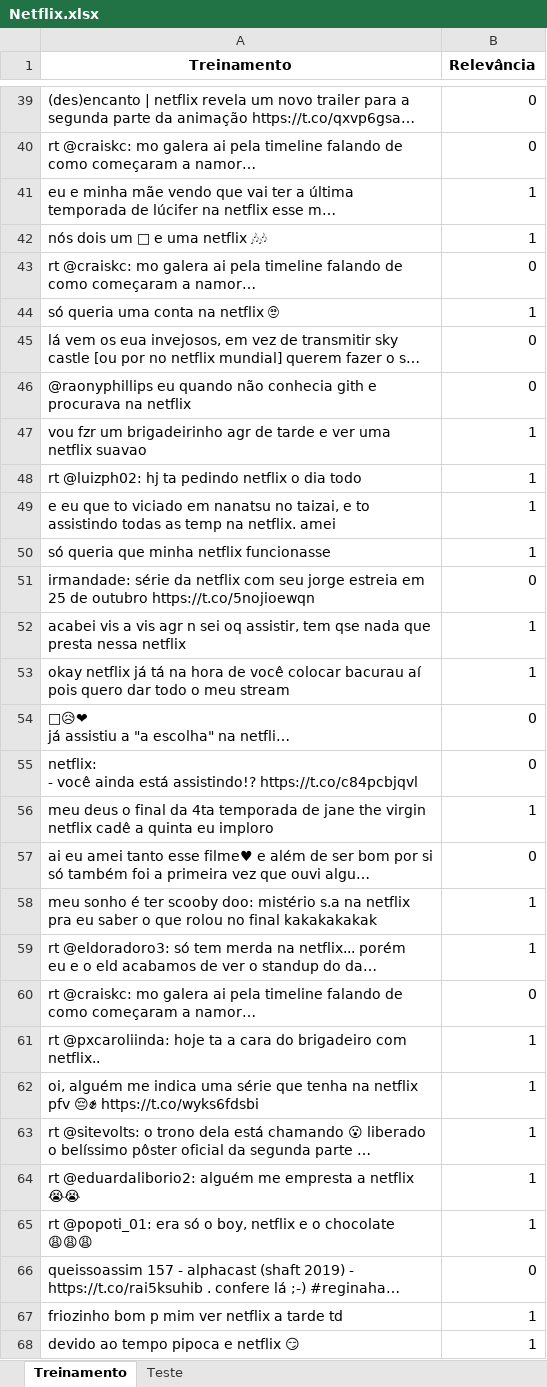
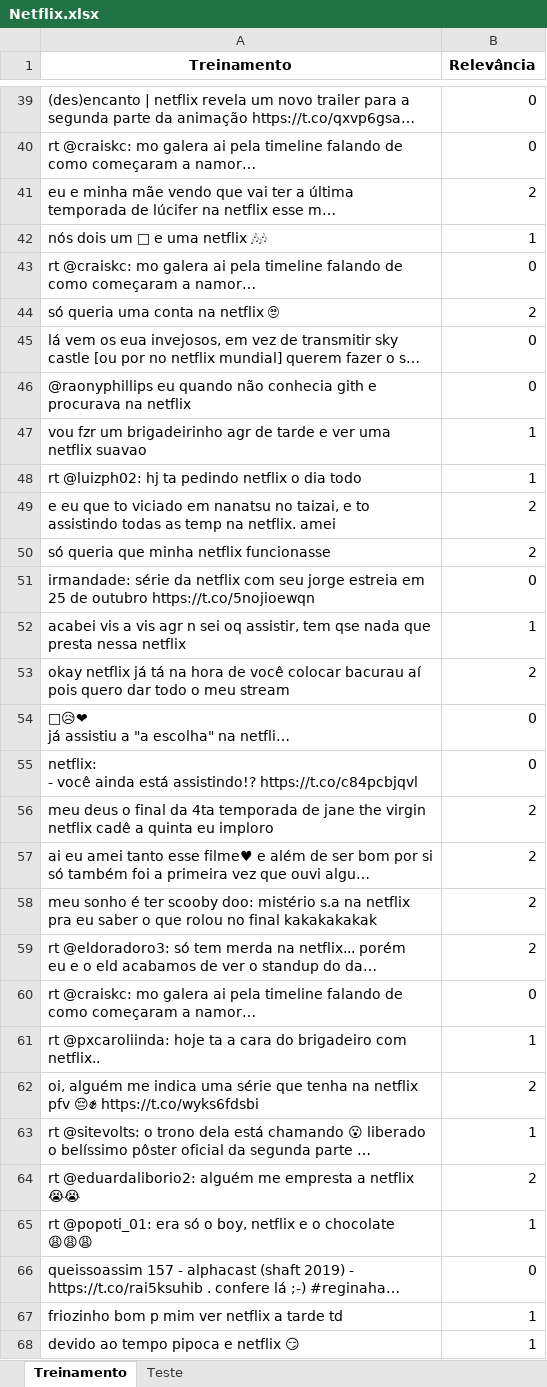
Before and after one commit to VitorMiada/projeto2-cdados, an Excel workbook: Netflix.xlsx, sheet Treinamento, drawn as a sheet; only a part is shown, gaps mark what is left out; long unchanged cells end in …; values as stored, in another font and other column widths than the file's, no borders; the diff covers the shown part only; the diff names each change by its address in the sheet, - before the commit and + after, or states it on an @@ line.

Commit message:
Trabalhando no planilha

```diff
--- a/Netflix.xlsx (sheet Treinamento)
+++ b/Netflix.xlsx (sheet Treinamento)
-B41 (Relevância): 1
+B41 (Relevância): 2
-B44 (Relevância): 1
+B44 (Relevância): 2
-B49:B50 (Relevância): 1
+B49:B50 (Relevância): 2
-B53 (Relevância): 1
+B53 (Relevância): 2
-B56 (Relevância): 1
+B56 (Relevância): 2
-B57 (Relevância): 0
+B57 (Relevância): 2
-B58:B59 (Relevância): 1
+B58:B59 (Relevância): 2
-B62 (Relevância): 1
+B62 (Relevância): 2
-B64 (Relevância): 1
+B64 (Relevância): 2
```
Also changed, not shown: 28 edited cells elsewhere in this sheet.
